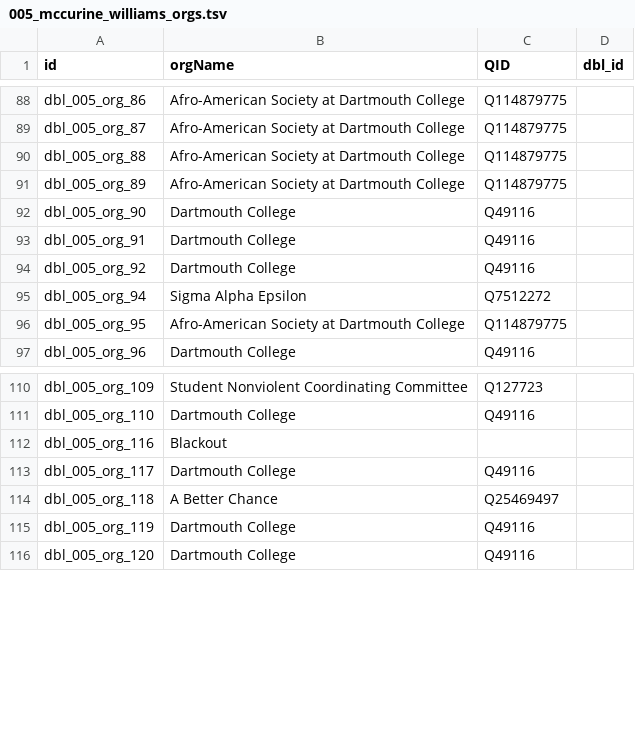
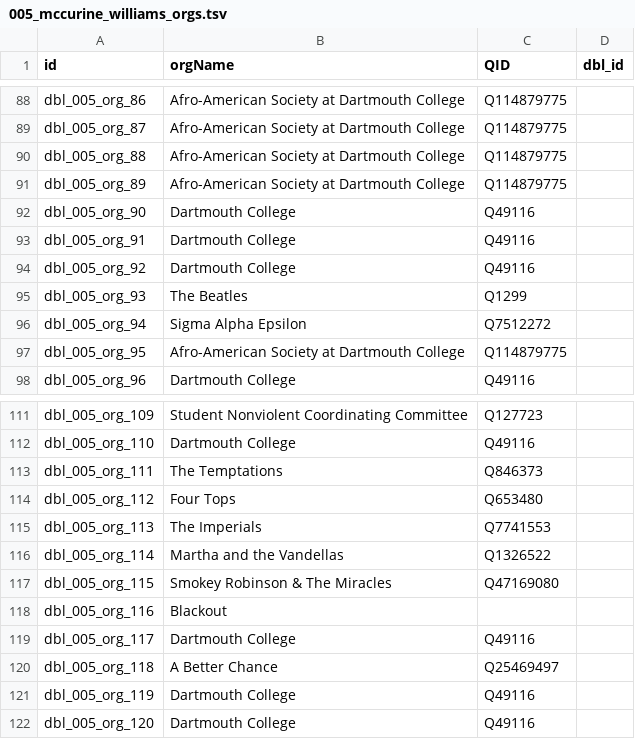
Before and after one commit to Dartmouth-Digital-History-Initiative/DBL-Encoding, a TSV file: tsv/005_mccurine_williams_orgs.tsv, drawn as a sheet; only a part is shown, gaps mark what is left out.

```diff
--- a/tsv/005_mccurine_williams_orgs.tsv
+++ b/tsv/005_mccurine_williams_orgs.tsv
@@ -94,2 +94,3 @@ dbl_005_org_91	Dartmouth College	Q49116
 dbl_005_org_92	Dartmouth College	Q49116	
+dbl_005_org_93	The Beatles	Q1299	
 dbl_005_org_94	Sigma Alpha Epsilon	Q7512272	
@@ -111,2 +112,7 @@ dbl_005_org_109	Student Nonviolent Coordinating Committee	Q127723
 dbl_005_org_110	Dartmouth College	Q49116	
+dbl_005_org_111	The Temptations	Q846373	
+dbl_005_org_112	Four Tops	Q653480	
+dbl_005_org_113	The Imperials	Q7741553	
+dbl_005_org_114	Martha and the Vandellas	Q1326522	
+dbl_005_org_115	Smokey Robinson & The Miracles	Q47169080	
 dbl_005_org_116	Blackout		
```
Also changed, not shown: tsv/005_mccurine_williams_events.tsv, tsv/005_mccurine_williams_places.tsv.
